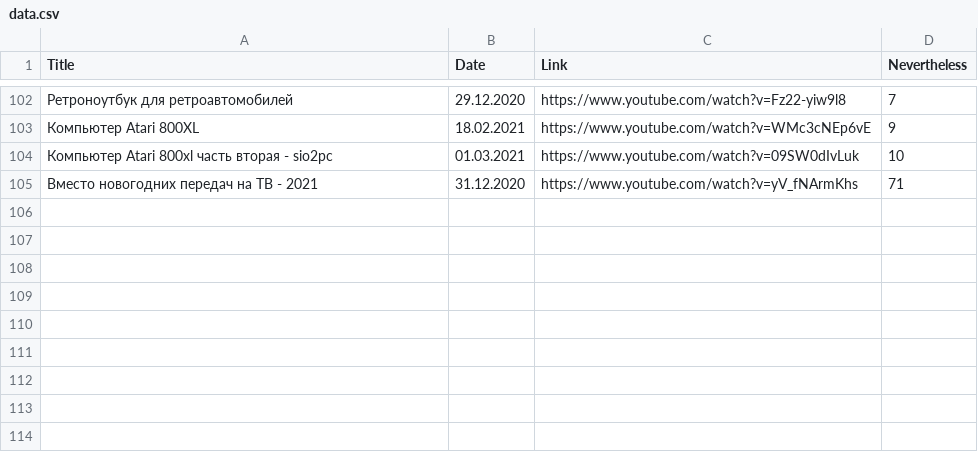
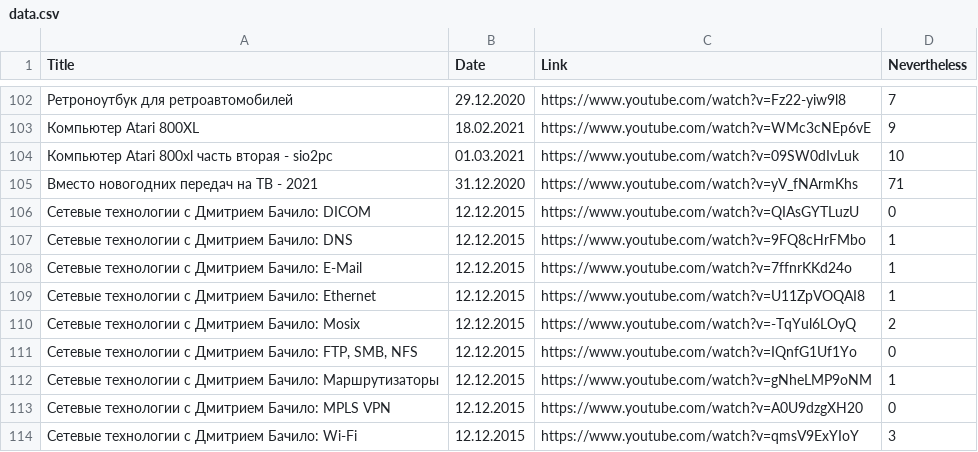
Before and after one commit to elquatro/bocha-nevertheless, a CSV file: data.csv, drawn as a sheet; only a part is shown, gaps mark what is left out; the diff names each change by its address in the sheet, - before the commit and + after, or states it on an @@ line.

Commit message:
Deploy elquatro/bocha-nevertheless to github.com/elquatro/bocha-nevertheless.git:master

```diff
--- a/data.csv
+++ b/data.csv
+row 106: Сетевые технологии с Дмитрием Бачило: DICOM | 12.12.2015 | https://www.youtube.com/watch?v=QIAsGYTLuzU | 0
+row 107: Сетевые технологии с Дмитрием Бачило: DNS | 12.12.2015 | https://www.youtube.com/watch?v=9FQ8cHrFMbo | 1
+row 108: Сетевые технологии с Дмитрием Бачило: E-Mail | 12.12.2015 | https://www.youtube.com/watch?v=7ffnrKKd24o | 1
+row 109: Сетевые технологии с Дмитрием Бачило: Ethernet | 12.12.2015 | https://www.youtube.com/watch?v=U11ZpVOQAI8 | 1
+row 110: Сетевые технологии с Дмитрием Бачило: Mosix | 12.12.2015 | https://www.youtube.com/watch?v=-TqYul6LOyQ | 2
+row 111: Сетевые технологии с Дмитрием Бачило: FTP, SMB, NFS | 12.12.2015 | https://www.youtube.com/watch?v=IQnfG1Uf1Yo | 0
+row 112: Сетевые технологии с Дмитрием Бачило: Маршрутизаторы | 12.12.2015 | https://www.youtube.com/watch?v=gNheLMP9oNM | 1
+row 113: Сетевые технологии с Дмитрием Бачило: MPLS VPN | 12.12.2015 | https://www.youtube.com/watch?v=A0U9dzgXH20 | 0
+row 114: Сетевые технологии с Дмитрием Бачило: Wi-Fi | 12.12.2015 | https://www.youtube.com/watch?v=qmsV9ExYIoY | 3
```
Also changed, not shown: 1 other file.
